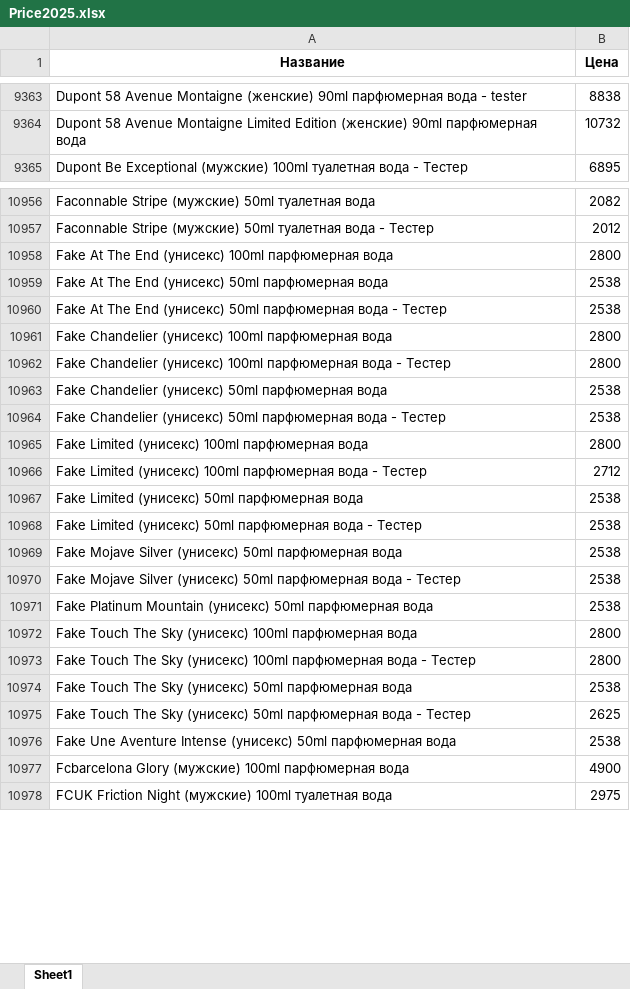
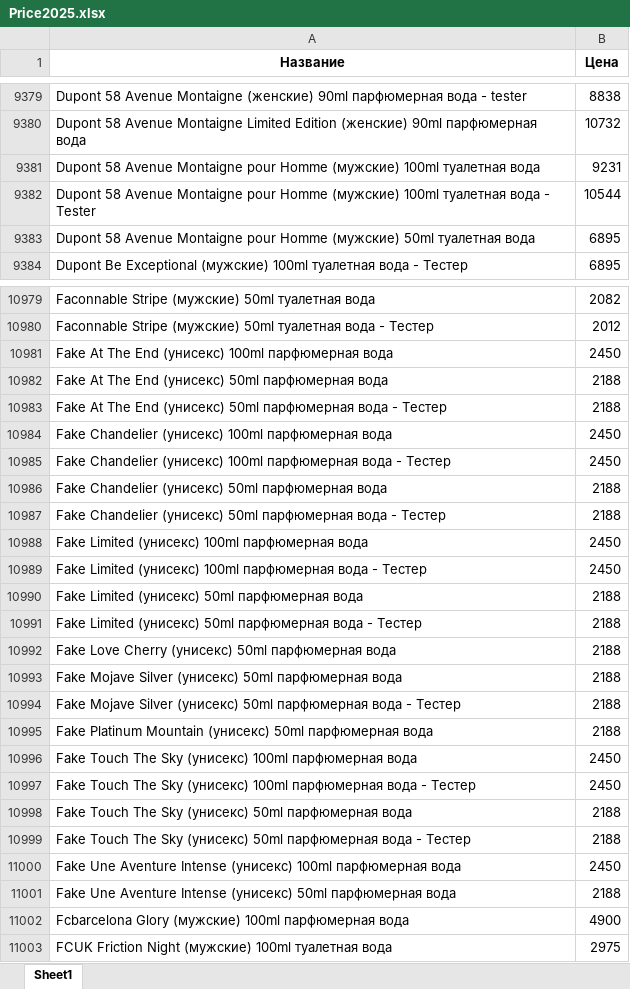
Before and after one commit to dykparf/PL, an Excel workbook: Price2025.xlsx, sheet Sheet1, drawn as a sheet; only a part is shown, gaps mark what is left out; values as stored, in another font and other column widths than the file's, no borders; addresses are those after the commit; the diff covers the shown part only; the diff names each change by its address in the sheet, - before the commit and + after, or states it on an @@ line.

```diff
--- a/Price2025.xlsx (sheet Sheet1)
+++ b/Price2025.xlsx (sheet Sheet1)
+row 9381: Dupont 58 Avenue Montaigne pour Homme (мужские) 100ml туалетная вода | 9231
+row 9382: Dupont 58 Avenue Montaigne pour Homme (мужские) 100ml туалетная вода - Tester | 10544
+row 9383: Dupont 58 Avenue Montaigne pour Homme (мужские) 50ml туалетная вода | 6895
-B10981 (Цена): 2800
+B10981 (Цена): 2450
-B10982:B10983 (Цена): 2538
+B10982:B10983 (Цена): 2188
-B10984:B10985 (Цена): 2800
+B10984:B10985 (Цена): 2450
-B10986:B10987 (Цена): 2538
+B10986:B10987 (Цена): 2188
-B10988 (Цена): 2800
+B10988 (Цена): 2450
-B10989 (Цена): 2712
+B10989 (Цена): 2450
-B10990:B10991 (Цена): 2538
+B10990:B10991 (Цена): 2188
+row 10992: Fake Love Cherry (унисекс) 50ml парфюмерная вода | 2188
-B10993:B10995 (Цена): 2538
+B10993:B10995 (Цена): 2188
-B10996:B10997 (Цена): 2800
+B10996:B10997 (Цена): 2450
-B10998 (Цена): 2538
+B10998 (Цена): 2188
-B10999 (Цена): 2625
+B10999 (Цена): 2188
+row 11000: Fake Une Aventure Intense (унисекс) 100ml парфюмерная вода | 2450
-B11001 (Цена): 2538
+B11001 (Цена): 2188
```
Also changed, not shown: 145 added rows, 98 removed rows and 689 edited cells elsewhere in this sheet.
